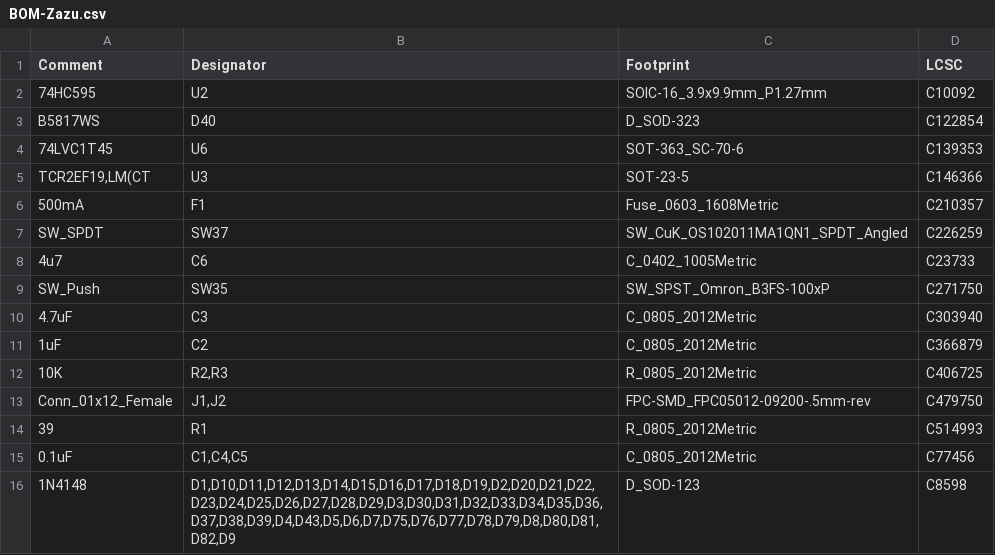
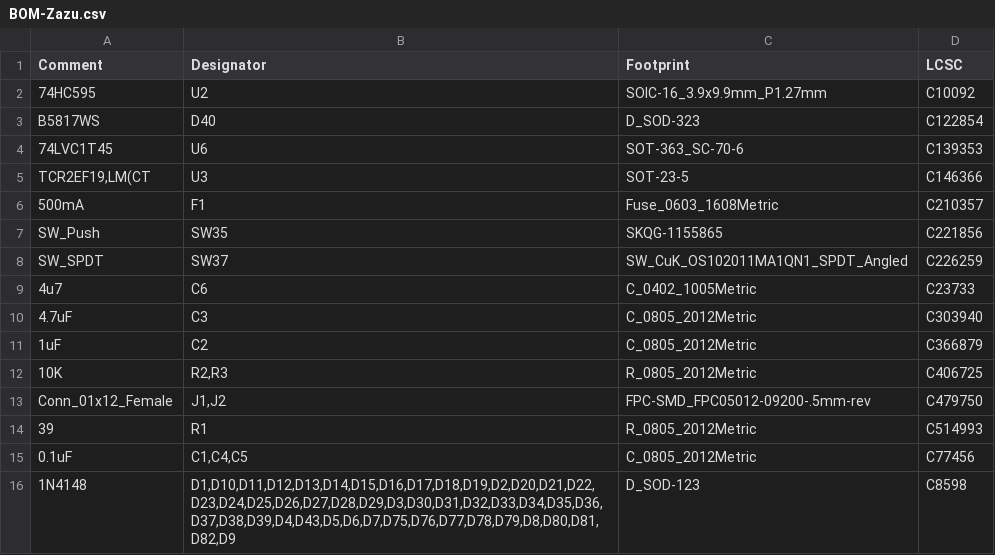
Before and after one commit to AlaaSaadAbdo/battoota, a CSV file: boards/36keys/Zazu/jlcpcb/assembly/BOM-Zazu.csv, drawn as a sheet; only a part is shown; removed rows and columns are numbered as before the commit, all else as after; the diff names each change by its address in the sheet, - before the commit and + after, or states it on an @@ line.

```diff
--- a/boards/36keys/Zazu/jlcpcb/assembly/BOM-Zazu.csv
+++ b/boards/36keys/Zazu/jlcpcb/assembly/BOM-Zazu.csv
+row 7: SW_Push | SW35 | SKQG-1155865 | C221856
-row 9: SW_Push | SW35 | SW_SPST_Omron_B3FS-100xP | C271750
```
Also changed, not shown: boards/36keys/Zazu/jlcpcb/assembly/POS-Zazu.csv, 17 other files.
